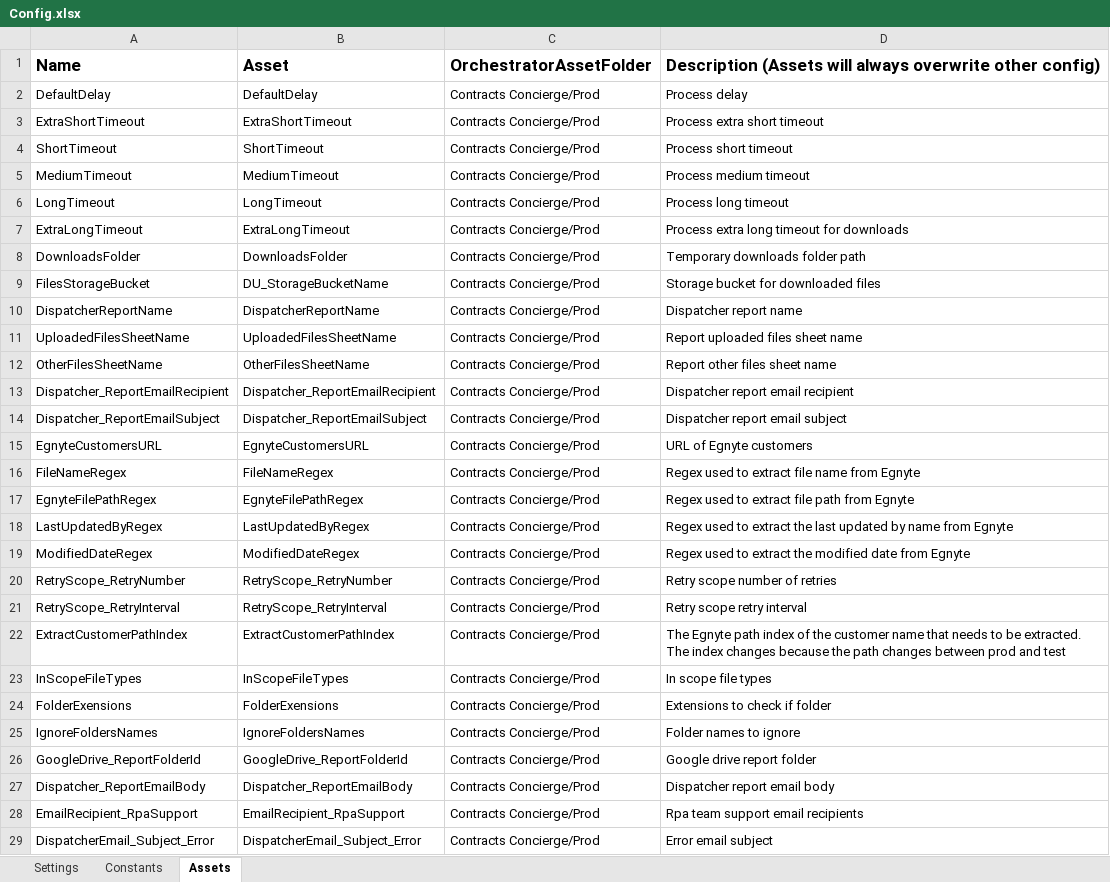
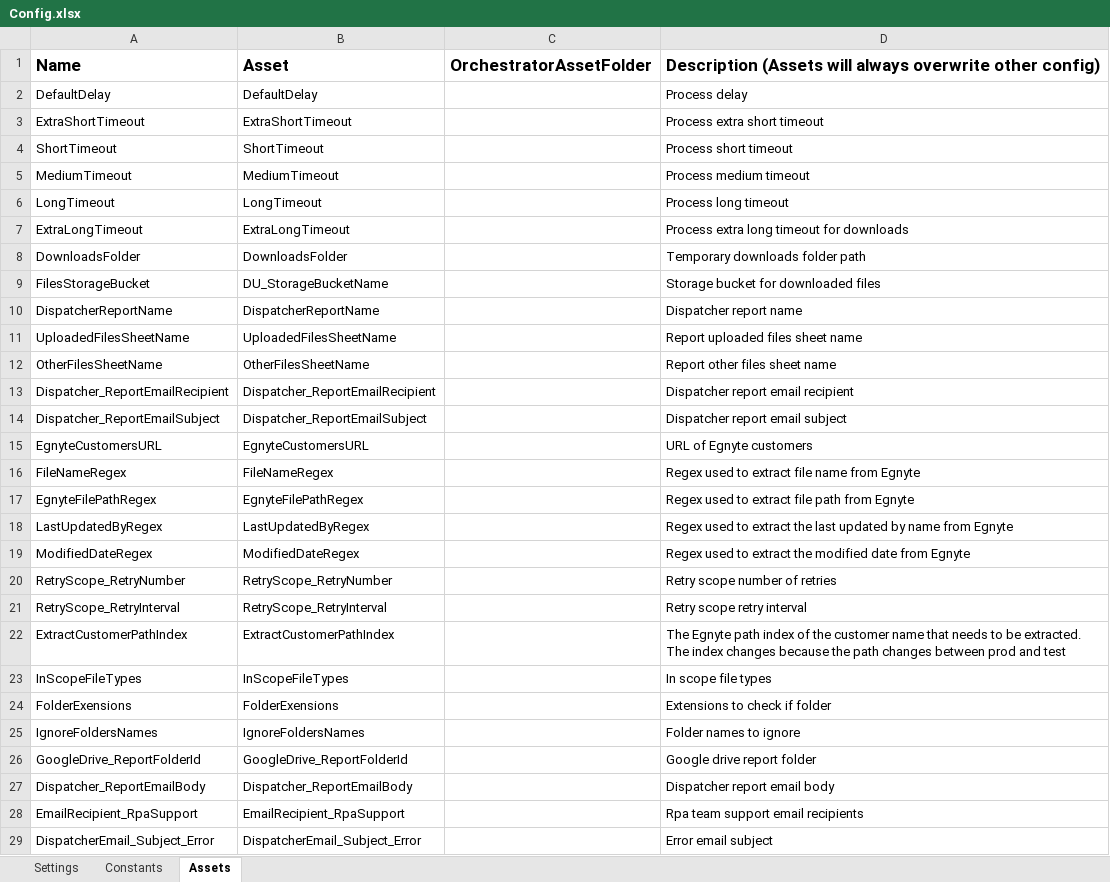
Before and after one commit to bogdanjianu-tquila/rpa-prc-contract-concierge-dispatcher, an Excel workbook: Data/Config.xlsx, sheet Assets, drawn as a sheet; only a part is shown; values as stored, in another font and other column widths than the file's, no borders; the diff covers the shown part only; the diff names each change by its address in the sheet, - before the commit and + after, or states it on an @@ line.

Commit message:
updated config file by removing folder address and making the du queue and orch folder assets

```diff
--- a/Data/Config.xlsx (sheet Assets)
+++ b/Data/Config.xlsx (sheet Assets)
-C2:C29: Contracts Concierge/Prod
+C2:C29: (empty)
```
Also changed, not shown: 2 added rows and 3 edited cells elsewhere in this sheet, sheet Settings.
